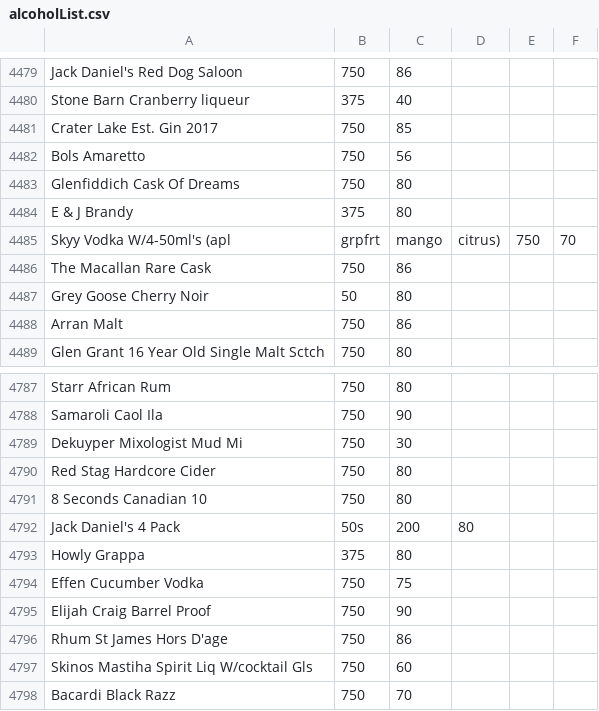
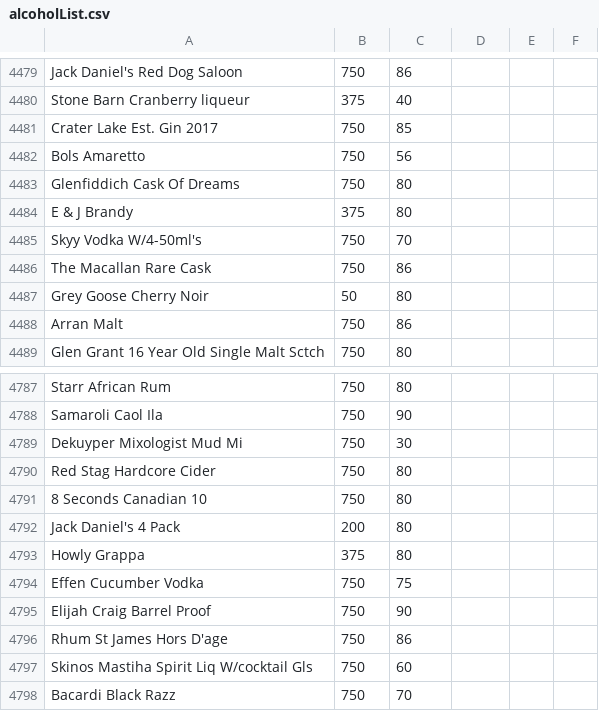
Before and after one commit to JonahBurke/CornHacksProject, a CSV file: AlcoholSafety/alcoholList.csv, drawn as a sheet; only a part is shown, gaps mark what is left out.

Commit message:
Add files via upload
FINISHED THE ALCOHOLSAFETYSTDOUTPUT BAYBEY

```diff
--- a/AlcoholSafety/alcoholList.csv
+++ b/AlcoholSafety/alcoholList.csv
@@ -4484,3 +4484,3 @@ Glenfiddich Cask Of Dreams,750,80
 E & J Brandy,375,80
-Skyy Vodka W/4-50ml's (apl,grpfrt,mango,citrus),750,70
+Skyy Vodka W/4-50ml's,750,70
 The Macallan Rare Cask,750,86
@@ -4791,3 +4791,3 @@ Red Stag Hardcore Cider,750,80
 8 Seconds Canadian 10,750,80
-Jack Daniel's 4 Pack,50s,200,80
+Jack Daniel's 4 Pack,200,80
 Howly Grappa,375,80
```
Also changed, not shown: 2 other files.
